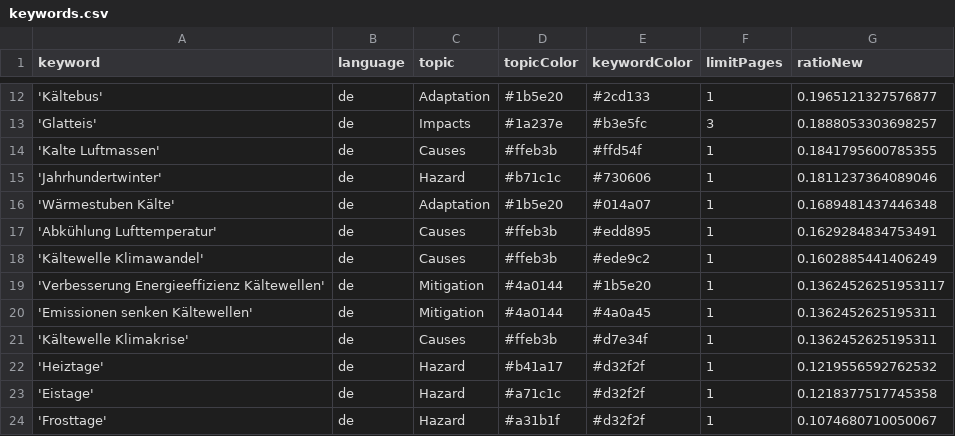
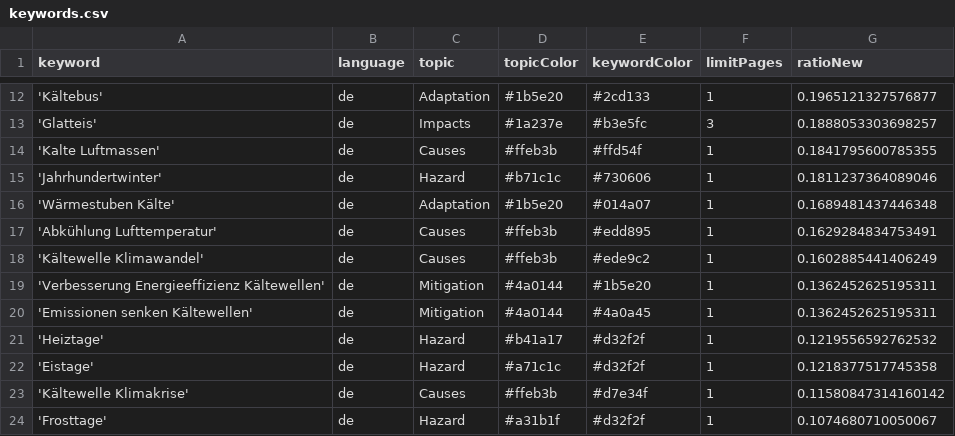
Before and after one commit to annajungfleischnews/coldIsComing, a CSV file: keywords.csv, drawn as a sheet; only a part is shown, gaps mark what is left out.

Commit message:
Commit from GitHub Actions (harvest:0.0)

```diff
--- a/keywords.csv
+++ b/keywords.csv
@@ -18,7 +18,7 @@ keyword,language,topic,topicColor,keywordColor,limitPages,ratioNew
 'Kältewelle Klimawandel',de,Causes,#ffeb3b,#ede9c2,1,0.1602885441406249
-'Verbesserung Energieeffizienz Kältewellen',de,Mitigation,#4a0144,#1b5e20,1,0.13624526251953117
+'Verbesserung Energieeffizienz Kältewellen',de,Mitigation,#4a0144,#1b5e20,1,0.1362452625195311
 'Emissionen senken Kältewellen',de,Mitigation,#4a0144,#4a0a45,1,0.1362452625195311
-'Kältewelle Klimakrise',de,Causes,#ffeb3b,#d7e34f,1,0.1362452625195311
 'Heiztage',de,Hazard,#b41a17,#d32f2f,1,0.1219556592762532
 'Eistage',de,Hazard,#a71c1c,#d32f2f,1,0.1218377517745358
+'Kältewelle Klimakrise',de,Causes,#ffeb3b,#d7e34f,1,0.11580847314160142
 'Frosttage',de,Hazard,#a31b1f,#d32f2f,1,0.1074680710050067
```
